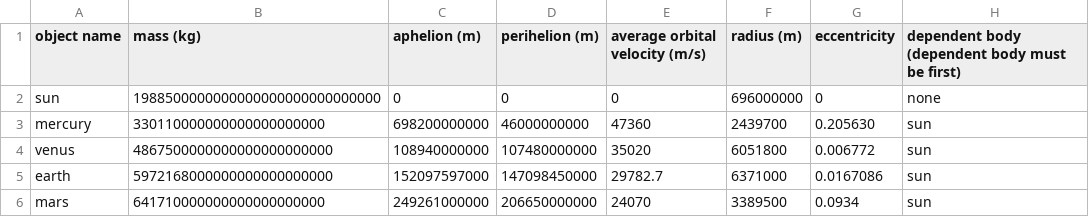
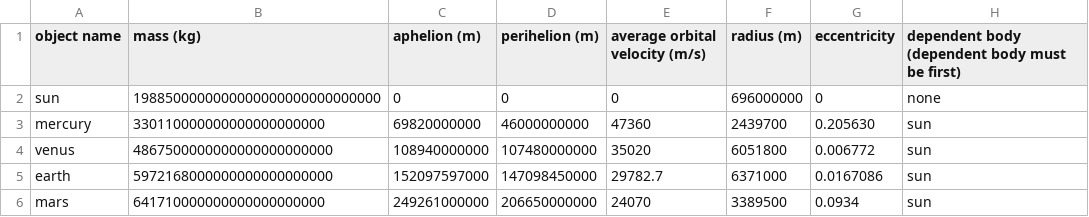
Before and after one commit to Sondren1288/planetary-sim, a CSV file: src/planetaryData.csv, drawn as a sheet.

Commit message:
Typo; mercury now has correct aphelion

```diff
--- a/src/planetaryData.csv
+++ b/src/planetaryData.csv
@@ -2,3 +2,3 @@ object name,mass (kg),aphelion (m),perihelion (m),average orbital velocity (m/s)
 sun,1988500000000000000000000000000,0,0,0,696000000,0,none
-mercury,330110000000000000000000,698200000000,46000000000,47360,2439700,0.205630,sun
+mercury,330110000000000000000000,69820000000,46000000000,47360,2439700,0.205630,sun
 venus,4867500000000000000000000,108940000000,107480000000,35020,6051800,0.006772,sun
```
